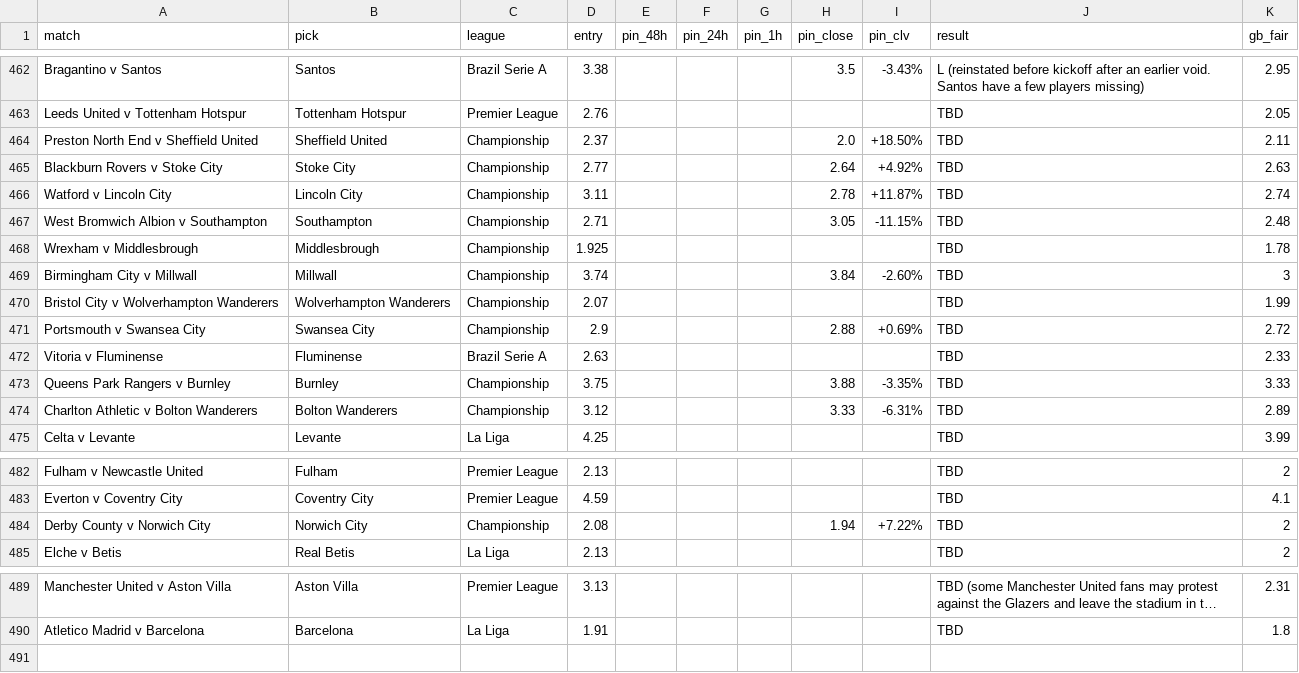
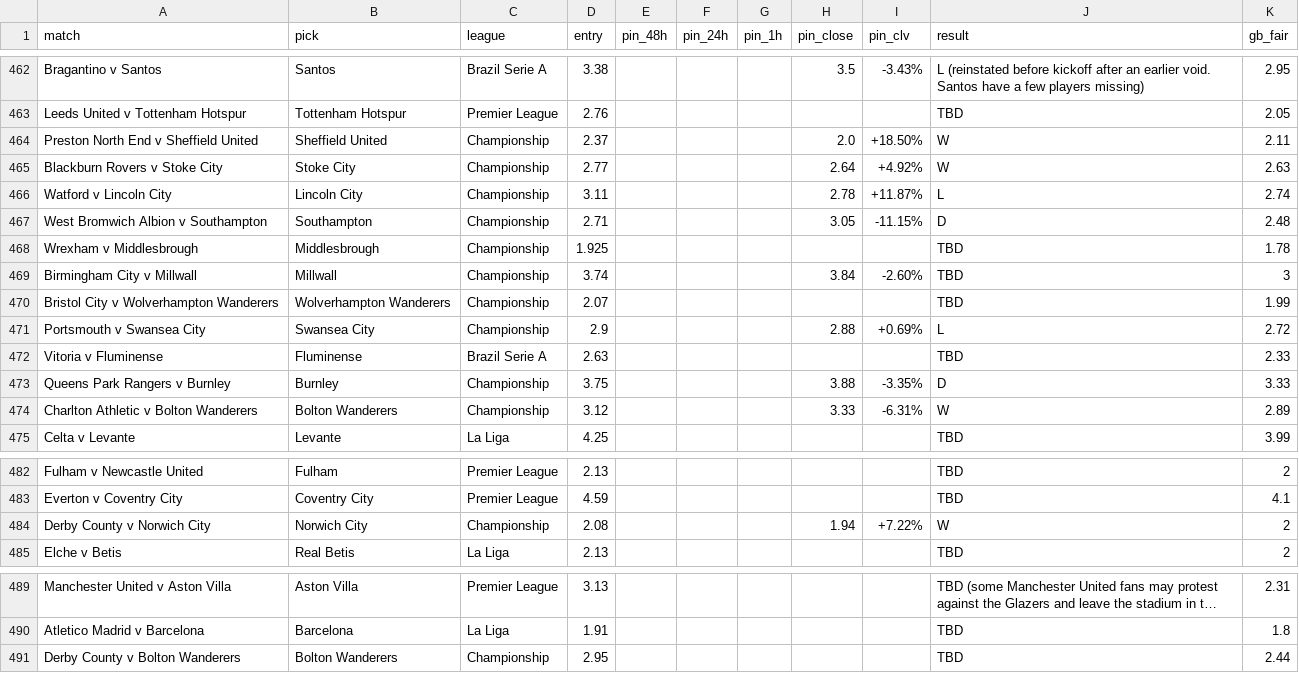
Before and after one commit to Rodzzinho/gamebreaker-clv-proof, a CSV file: pinnacle_clv_drift.csv, drawn as a sheet; only a part is shown, gaps mark what is left out; long unchanged cells end in …; the diff names each change by its address in the sheet, - before the commit and + after, or states it on an @@ line.

```diff
--- a/pinnacle_clv_drift.csv
+++ b/pinnacle_clv_drift.csv
-J464:J465 (result): TBD
+J464:J465 (result): W
-J466 (result): TBD
+J466 (result): L
-J467 (result): TBD
+J467 (result): D
-J471 (result): TBD
+J471 (result): L
-J473 (result): TBD
+J473 (result): D
-J474 (result): TBD
+J474 (result): W
-J484 (result): TBD
+J484 (result): W
+row 491: Derby County v Bolton Wanderers | Bolton Wanderers | Championship | 2.95 |  |  |  |  |  | TBD | 2.44
```
